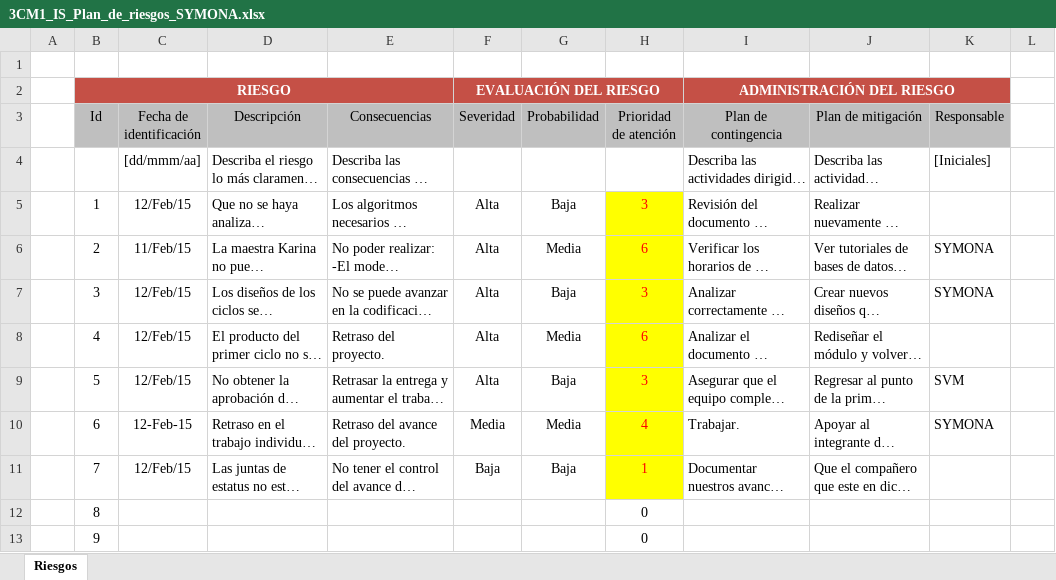
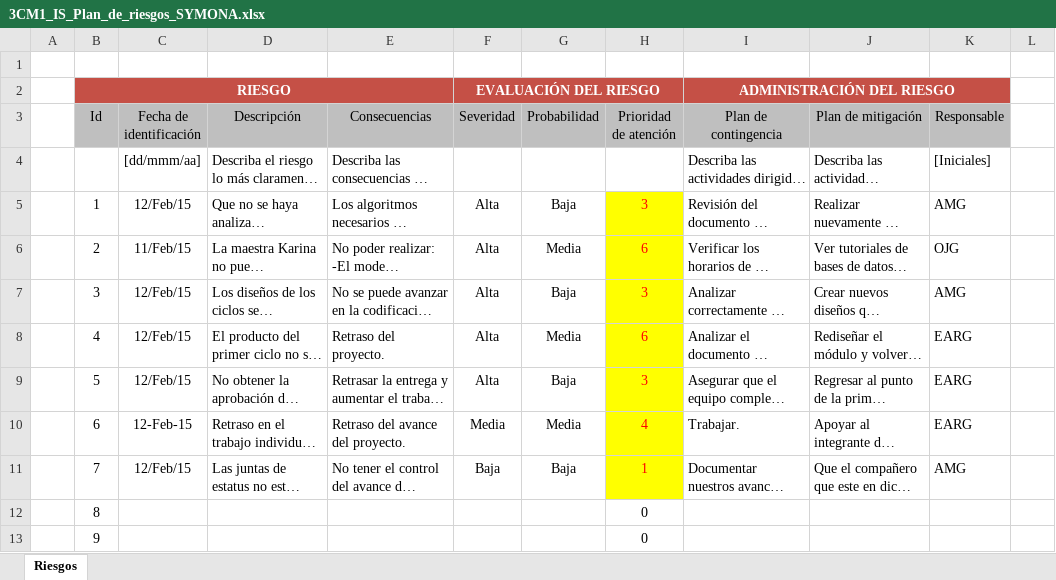
Before and after one commit to JacoboG/symona, an Excel workbook: 3CM1_IS_Plan_de_riesgos_SYMONA.xlsx, sheet Riesgos, drawn as a sheet; only a part is shown; long unchanged cells end in …; values as stored, in another font and other column widths than the file's, no borders; conditional formats not drawn; the diff names each change by its address in the sheet, - before the commit and + after, or states it on an @@ line.

Commit message:
plan de riesgos

```diff
--- a/3CM1_IS_Plan_de_riesgos_SYMONA.xlsx (sheet Riesgos)
+++ b/3CM1_IS_Plan_de_riesgos_SYMONA.xlsx (sheet Riesgos)
-K5 (Responsable): (empty)
+K5 (Responsable): AMG
-K6 (Responsable): SYMONA
+K6 (Responsable): OJG
-K7 (Responsable): SYMONA
+K7 (Responsable): AMG
-K8 (Responsable): (empty)
+K8 (Responsable): EARG
-K9 (Responsable): SVM
+K9 (Responsable): EARG
-K10 (Responsable): SYMONA
+K10 (Responsable): EARG
-K11 (Responsable): (empty)
+K11 (Responsable): AMG
```
